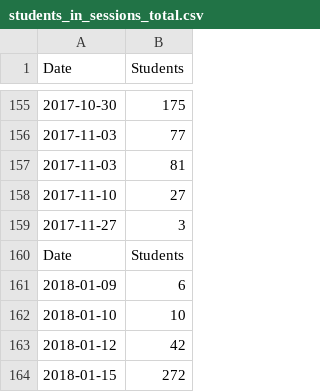
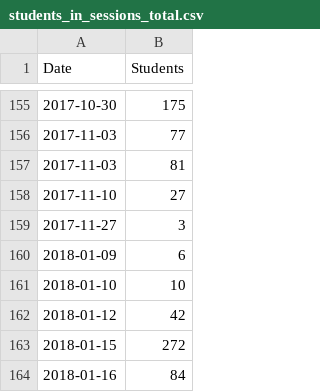
Before and after one commit to BrockDSL/LibraryDataViz, a CSV file: students_in_sessions_total.csv, drawn as a sheet; only a part is shown, gaps mark what is left out; the shorter side is filled out with more unchanged rows; the diff names each change by its address in the sheet, - before the commit and + after, or states it on an @@ line.

```diff
--- a/students_in_sessions_total.csv
+++ b/students_in_sessions_total.csv
-row 160: Date | Students
```
Also changed, not shown: 3 other files.
